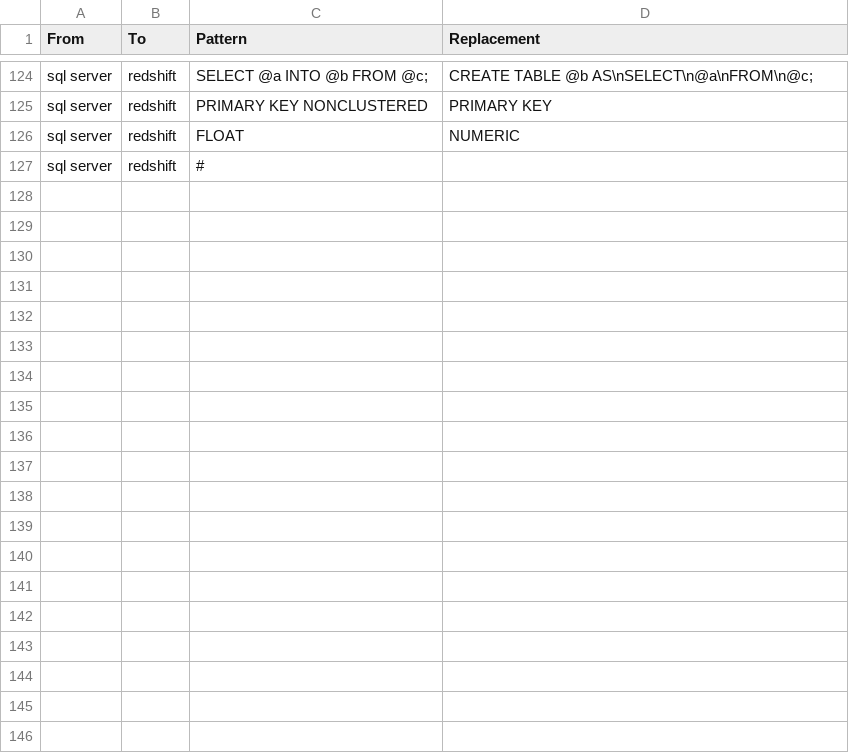
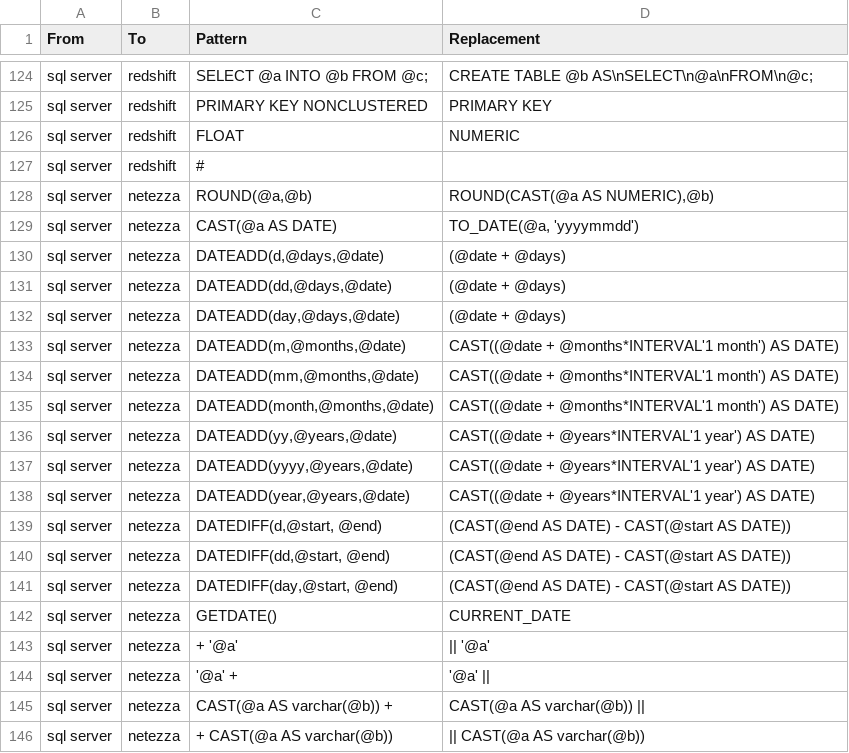
Before and after one commit to OHDSI/SqlRender, a CSV file: inst/csv/replacementPatterns.csv, drawn as a sheet; only a part is shown, gaps mark what is left out; the diff covers the shown part only.

Commit message:
Add Netezza support
In the replacementPatterns.csv file, copy the sql server to postgresql
patterns, replace postgresql with netezza as the target dbms, and append
these new lines to the end of the file. These patterns are expected to
mostly work based on Netezza's claim to support postgresql syntax, but
need to be tested. Amend the documentation to add Netezza as a target
and mention that the Netezza support is in beta pending testing.

Signed-off-by: Aaron Browne <aaron0browne@gmail.com>

```diff
--- a/inst/csv/replacementPatterns.csv
+++ b/inst/csv/replacementPatterns.csv
@@ -127 +127,20 @@ From,To,Pattern,Replacement
 "sql server","redshift","#",""
+"sql server","netezza","ROUND(@a,@b)","ROUND(CAST(@a AS NUMERIC),@b)"
+"sql server","netezza","CAST(@a AS DATE)","TO_DATE(@a, 'yyyymmdd')"
+"sql server","netezza","DATEADD(d,@days,@date)","(@date + @days)"
+"sql server","netezza","DATEADD(dd,@days,@date)","(@date + @days)"
+"sql server","netezza","DATEADD(day,@days,@date)","(@date + @days)"
+"sql server","netezza","DATEADD(m,@months,@date)","CAST((@date + @months*INTERVAL'1 month') AS DATE)"
+"sql server","netezza","DATEADD(mm,@months,@date)","CAST((@date + @months*INTERVAL'1 month') AS DATE)"
+"sql server","netezza","DATEADD(month,@months,@date)","CAST((@date + @months*INTERVAL'1 month') AS DATE)"
+"sql server","netezza","DATEADD(yy,@years,@date)","CAST((@date + @years*INTERVAL'1 year') AS DATE)"
+"sql server","netezza","DATEADD(yyyy,@years,@date)","CAST((@date + @years*INTERVAL'1 year') AS DATE)"
+"sql server","netezza","DATEADD(year,@years,@date)","CAST((@date + @years*INTERVAL'1 year') AS DATE)"
+"sql server","netezza","DATEDIFF(d,@start, @end)","(CAST(@end AS DATE) - CAST(@start AS DATE))"
+"sql server","netezza","DATEDIFF(dd,@start, @end)","(CAST(@end AS DATE) - CAST(@start AS DATE))"
+"sql server","netezza","DATEDIFF(day,@start, @end)","(CAST(@end AS DATE) - CAST(@start AS DATE))"
+"sql server","netezza","GETDATE()","CURRENT_DATE"
+"sql server","netezza","+ '@a'","|| '@a'"
+"sql server","netezza","'@a' +","'@a' ||"
+"sql server","netezza","CAST(@a AS varchar(@b)) +","CAST(@a AS varchar(@b)) ||"
+"sql server","netezza","+ CAST(@a AS varchar(@b))","|| CAST(@a AS varchar(@b))"
```
Also changed, not shown: 21 added rows elsewhere in this file, 16 other files.
